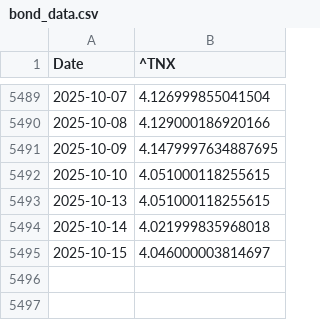
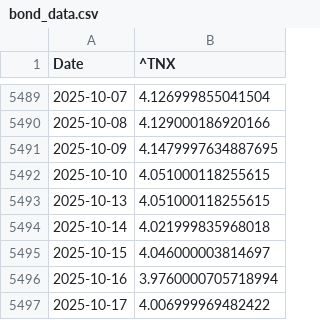
Before and after one commit to Gab1trs/Market-Dashboard, a CSV file: data/bond_data.csv, drawn as a sheet; only a part is shown, gaps mark what is left out; the diff names each change by its address in the sheet, - before the commit and + after, or states it on an @@ line.

```diff
--- a/data/bond_data.csv
+++ b/data/bond_data.csv
+row 5496: 2025-10-16 | 3.9760000705718994
+row 5497: 2025-10-17 | 4.006999969482422
```
Also changed, not shown: data/all_assets_prices.csv, data/crude_oil_data.csv, 7 other files.
